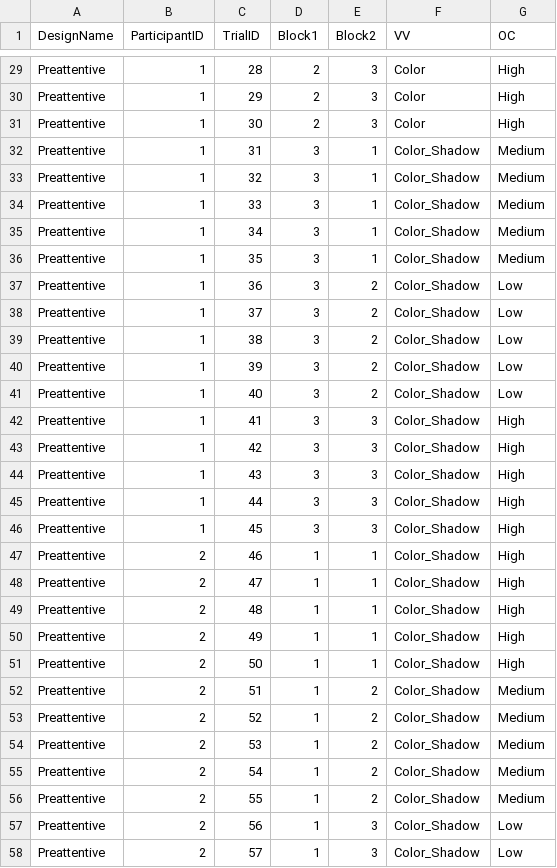
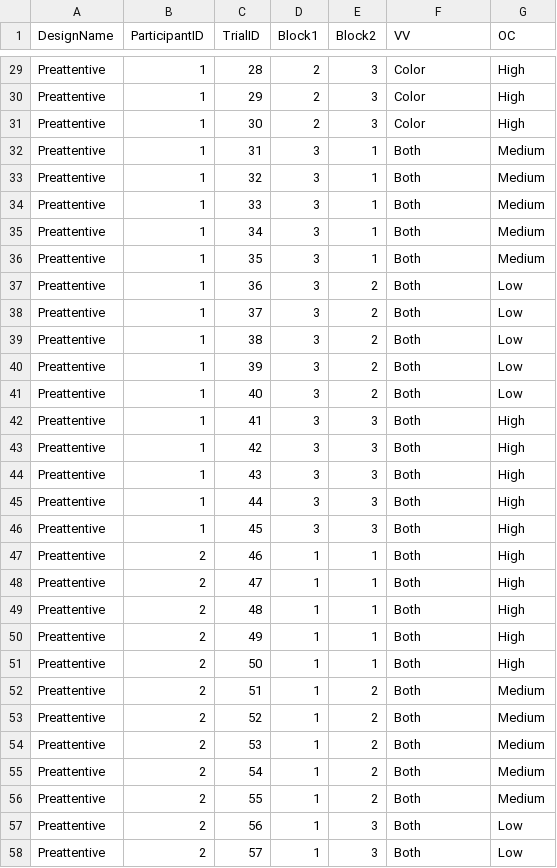
Before and after one commit to DoaaMarshal/Experimental-Design-, a CSV file: PreattentiveExp.csv, drawn as a sheet; only a part is shown, gaps mark what is left out; the diff covers the shown part only.

Commit message:
Both variables

```diff
--- a/PreattentiveExp.csv
+++ b/PreattentiveExp.csv
@@ -31,28 +31,28 @@ Preattentive,1,29,2,3,Color,High
 Preattentive,1,30,2,3,Color,High
-Preattentive,1,31,3,1,Color_Shadow,Medium
-Preattentive,1,32,3,1,Color_Shadow,Medium
-Preattentive,1,33,3,1,Color_Shadow,Medium
-Preattentive,1,34,3,1,Color_Shadow,Medium
-Preattentive,1,35,3,1,Color_Shadow,Medium
-Preattentive,1,36,3,2,Color_Shadow,Low
-Preattentive,1,37,3,2,Color_Shadow,Low
-Preattentive,1,38,3,2,Color_Shadow,Low
-Preattentive,1,39,3,2,Color_Shadow,Low
-Preattentive,1,40,3,2,Color_Shadow,Low
-Preattentive,1,41,3,3,Color_Shadow,High
-Preattentive,1,42,3,3,Color_Shadow,High
-Preattentive,1,43,3,3,Color_Shadow,High
-Preattentive,1,44,3,3,Color_Shadow,High
-Preattentive,1,45,3,3,Color_Shadow,High
-Preattentive,2,46,1,1,Color_Shadow,High
-Preattentive,2,47,1,1,Color_Shadow,High
-Preattentive,2,48,1,1,Color_Shadow,High
-Preattentive,2,49,1,1,Color_Shadow,High
-Preattentive,2,50,1,1,Color_Shadow,High
-Preattentive,2,51,1,2,Color_Shadow,Medium
-Preattentive,2,52,1,2,Color_Shadow,Medium
-Preattentive,2,53,1,2,Color_Shadow,Medium
-Preattentive,2,54,1,2,Color_Shadow,Medium
-Preattentive,2,55,1,2,Color_Shadow,Medium
-Preattentive,2,56,1,3,Color_Shadow,Low
-Preattentive,2,57,1,3,Color_Shadow,Low
+Preattentive,1,31,3,1,Both,Medium
+Preattentive,1,32,3,1,Both,Medium
+Preattentive,1,33,3,1,Both,Medium
+Preattentive,1,34,3,1,Both,Medium
+Preattentive,1,35,3,1,Both,Medium
+Preattentive,1,36,3,2,Both,Low
+Preattentive,1,37,3,2,Both,Low
+Preattentive,1,38,3,2,Both,Low
+Preattentive,1,39,3,2,Both,Low
+Preattentive,1,40,3,2,Both,Low
+Preattentive,1,41,3,3,Both,High
+Preattentive,1,42,3,3,Both,High
+Preattentive,1,43,3,3,Both,High
+Preattentive,1,44,3,3,Both,High
+Preattentive,1,45,3,3,Both,High
+Preattentive,2,46,1,1,Both,High
+Preattentive,2,47,1,1,Both,High
+Preattentive,2,48,1,1,Both,High
+Preattentive,2,49,1,1,Both,High
+Preattentive,2,50,1,1,Both,High
+Preattentive,2,51,1,2,Both,Medium
+Preattentive,2,52,1,2,Both,Medium
+Preattentive,2,53,1,2,Both,Medium
+Preattentive,2,54,1,2,Both,Medium
+Preattentive,2,55,1,2,Both,Medium
+Preattentive,2,56,1,3,Both,Low
+Preattentive,2,57,1,3,Both,Low
```
Also changed, not shown: 63 edited cells elsewhere in this file, 2 other files.
